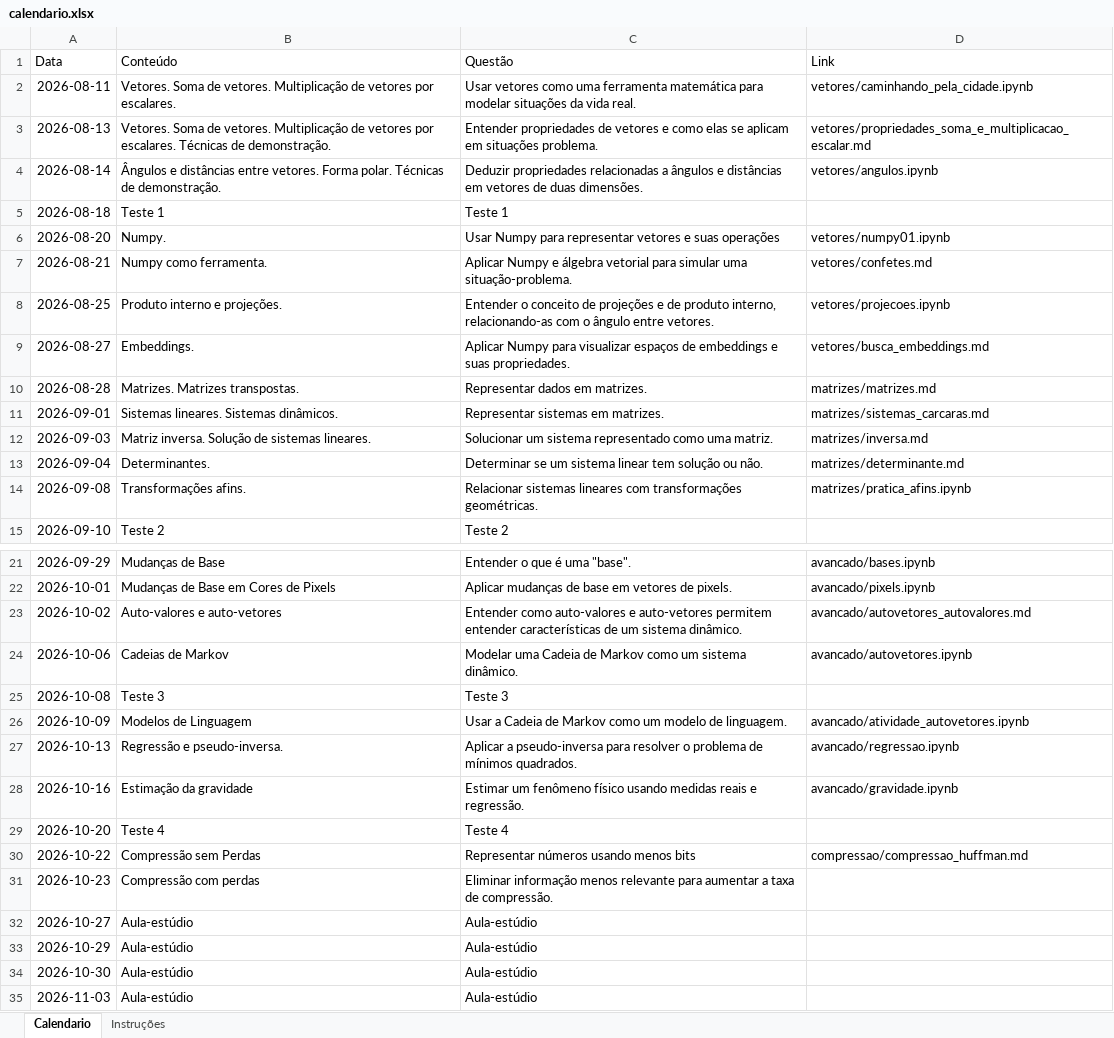
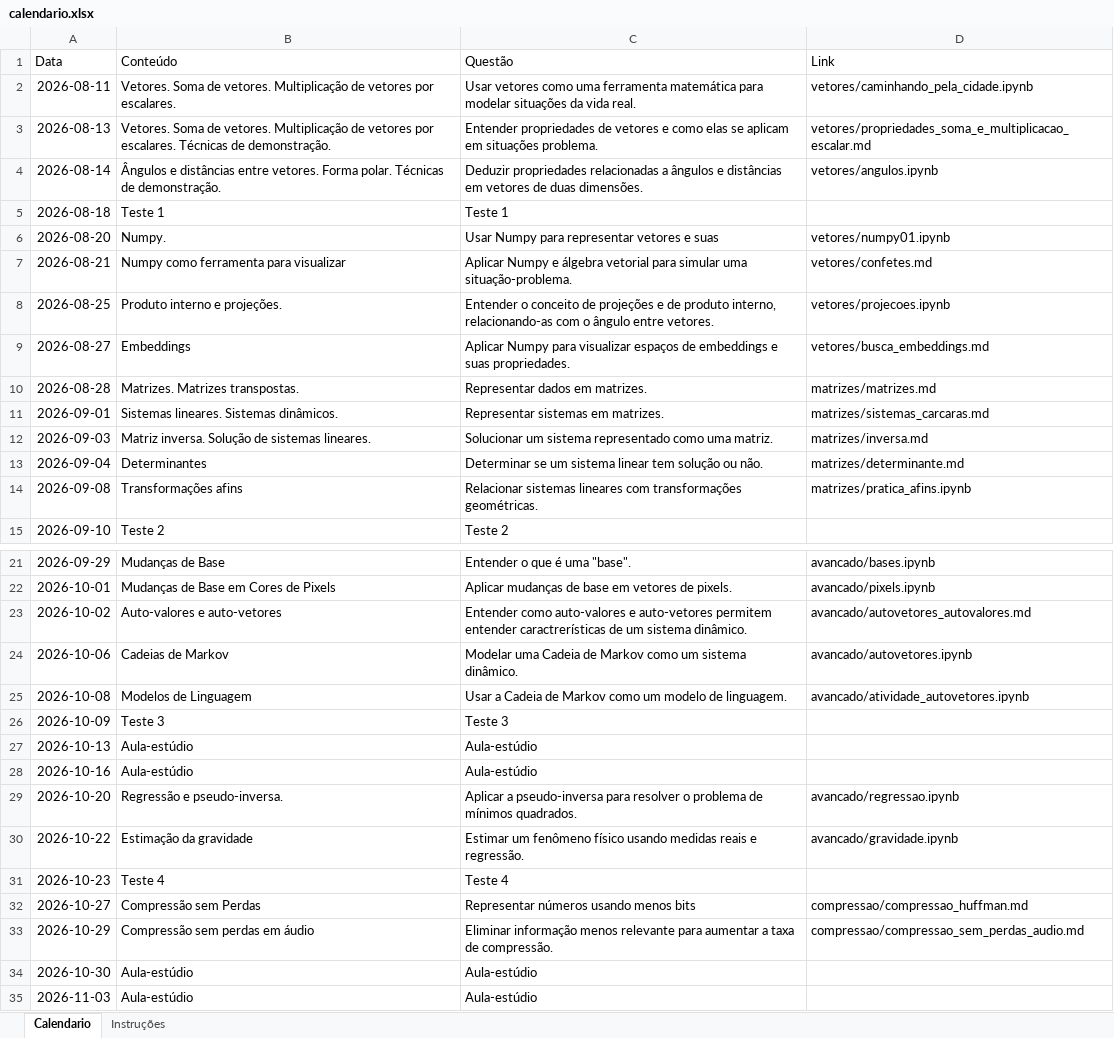
Before and after one commit to tiagoft/alglin, an Excel workbook: courseware/calendario.xlsx, sheet Calendario, drawn as a sheet; only a part is shown, gaps mark what is left out; values as stored, in another font and other column widths than the file's, no borders; the diff names each change by its address in the sheet, - before the commit and + after, or states it on an @@ line.

```diff
--- a/courseware/calendario.xlsx (sheet Calendario)
+++ b/courseware/calendario.xlsx (sheet Calendario)
-C6 (Questão): …e suas operações
+C6 (Questão): …e suas
-B7 (Conteúdo): Numpy como ferramenta.
+B7 (Conteúdo): Numpy como ferramenta para visualizar
-B9 (Conteúdo): Embeddings.
+B9 (Conteúdo): Embeddings
-B13 (Conteúdo): Determinantes.
+B13 (Conteúdo): Determinantes
-B14 (Conteúdo): Transformações afins.
+B14 (Conteúdo): Transformações afins
-C23 (Questão): …permitem entender características de um…
+C23 (Questão): …permitem entender caractrerísticas de um…
-B25 (Conteúdo): Teste 3
+B25 (Conteúdo): Modelos de Linguagem
-C25 (Questão): Teste 3
+C25 (Questão): Usar a Cadeia de Markov como um modelo de linguagem.
-D25 (Link): (empty)
+D25 (Link): avancado/atividade_autovetores.ipynb
-B26 (Conteúdo): Modelos de Linguagem
+B26 (Conteúdo): Teste 3
-C26 (Questão): Usar a Cadeia de Markov como um modelo de linguagem.
+C26 (Questão): Teste 3
-D26 (Link): avancado/atividade_autovetores.ipynb
+D26 (Link): (empty)
-B27 (Conteúdo): Regressão e pseudo-inversa.
+B27 (Conteúdo): Aula-estúdio
-C27 (Questão): Aplicar a pseudo-inversa para resolver o problema de mínimos quadrados.
+C27 (Questão): Aula-estúdio
-D27 (Link): avancado/regressao.ipynb
+D27 (Link): (empty)
-B28 (Conteúdo): Estimação da gravidade
+B28 (Conteúdo): Aula-estúdio
-C28 (Questão): Estimar um fenômeno físico usando medidas reais e regressão.
+C28 (Questão): Aula-estúdio
-D28 (Link): avancado/gravidade.ipynb
+D28 (Link): (empty)
-B29 (Conteúdo): Teste 4
+B29 (Conteúdo): Regressão e pseudo-inversa.
-C29 (Questão): Teste 4
+C29 (Questão): Aplicar a pseudo-inversa para resolver o problema de mínimos quadrados.
-D29 (Link): (empty)
+D29 (Link): avancado/regressao.ipynb
-B30 (Conteúdo): Compressão sem Perdas
+B30 (Conteúdo): Estimação da gravidade
-C30 (Questão): Representar números usando menos bits
+C30 (Questão): Estimar um fenômeno físico usando medidas reais e regressão.
-D30 (Link): compressao/compressao_huffman.md
+D30 (Link): avancado/gravidade.ipynb
-B31 (Conteúdo): Compressão com perdas
+B31 (Conteúdo): Teste 4
-C31 (Questão): Eliminar informação menos relevante para aumentar a taxa de compressão.
+C31 (Questão): Teste 4
-B32 (Conteúdo): Aula-estúdio
+B32 (Conteúdo): Compressão sem Perdas
-C32 (Questão): Aula-estúdio
+C32 (Questão): Representar números usando menos bits
-D32 (Link): (empty)
+D32 (Link): compressao/compressao_huffman.md
-B33 (Conteúdo): Aula-estúdio
+B33 (Conteúdo): Compressão sem perdas em áudio
-C33 (Questão): Aula-estúdio
+C33 (Questão): Eliminar informação menos relevante para aumentar a taxa de compressão.
-D33 (Link): (empty)
+D33 (Link): compressao/compressao_sem_perdas_audio.md
```
Also changed, not shown: 1 other file.
